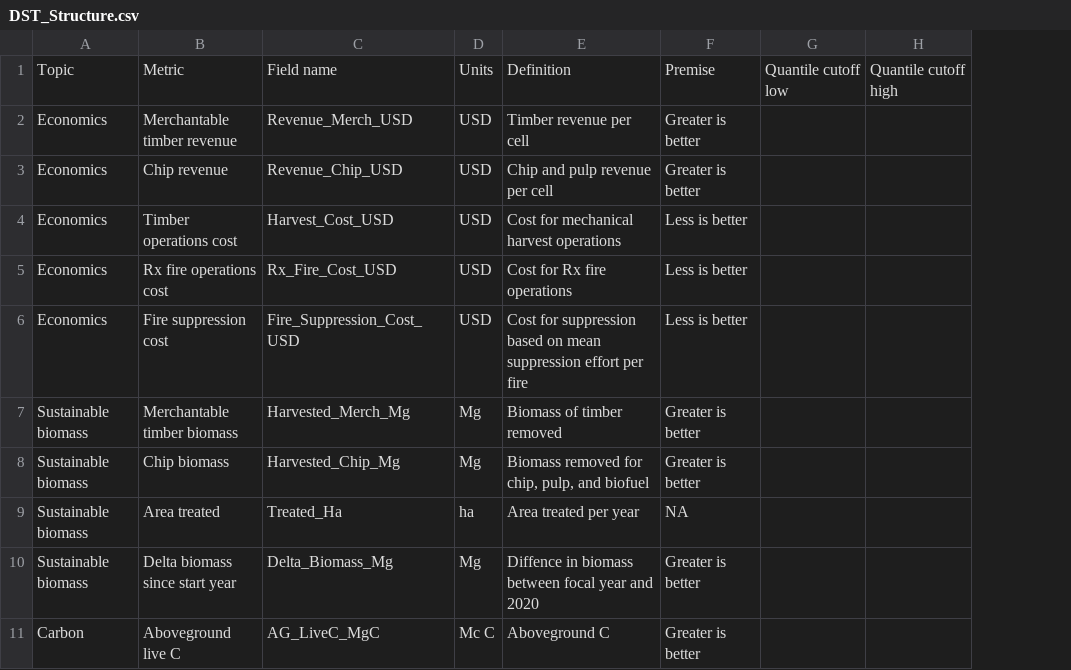
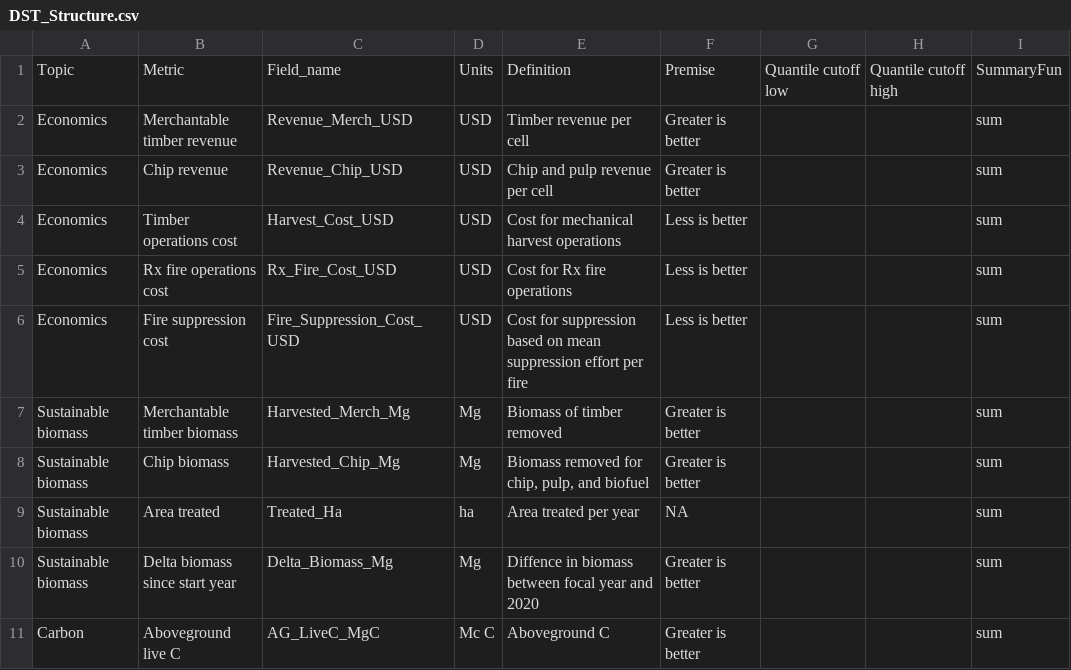
Before and after one commit to tgestabrook/PNWRS-LANDIS-2025, a CSV file: Shared_inputs/DST_Structure.csv, drawn as a sheet; only a part is shown; the diff names each change by its address in the sheet, - before the commit and + after, or states it on an @@ line.

```diff
--- a/Shared_inputs/DST_Structure.csv
+++ b/Shared_inputs/DST_Structure.csv
+column I, rows 1-11: SummaryFun | sum | sum | sum | sum | sum | sum | sum | sum | sum | sum
-C1: Field name
+C1: Field_name
```
Also changed, not shown: 9 other files.
